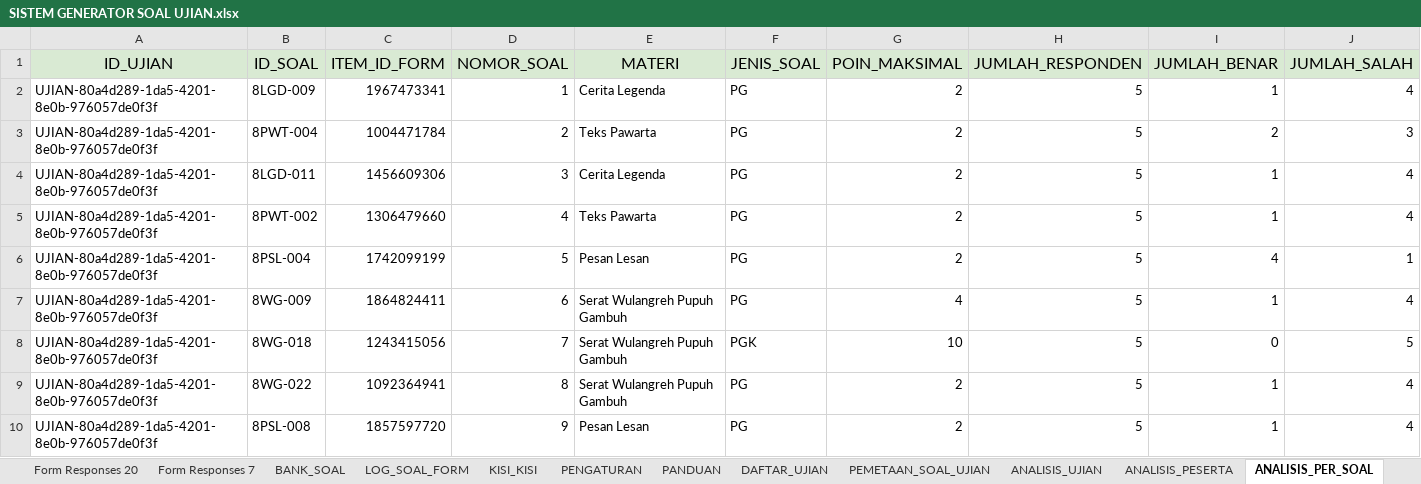
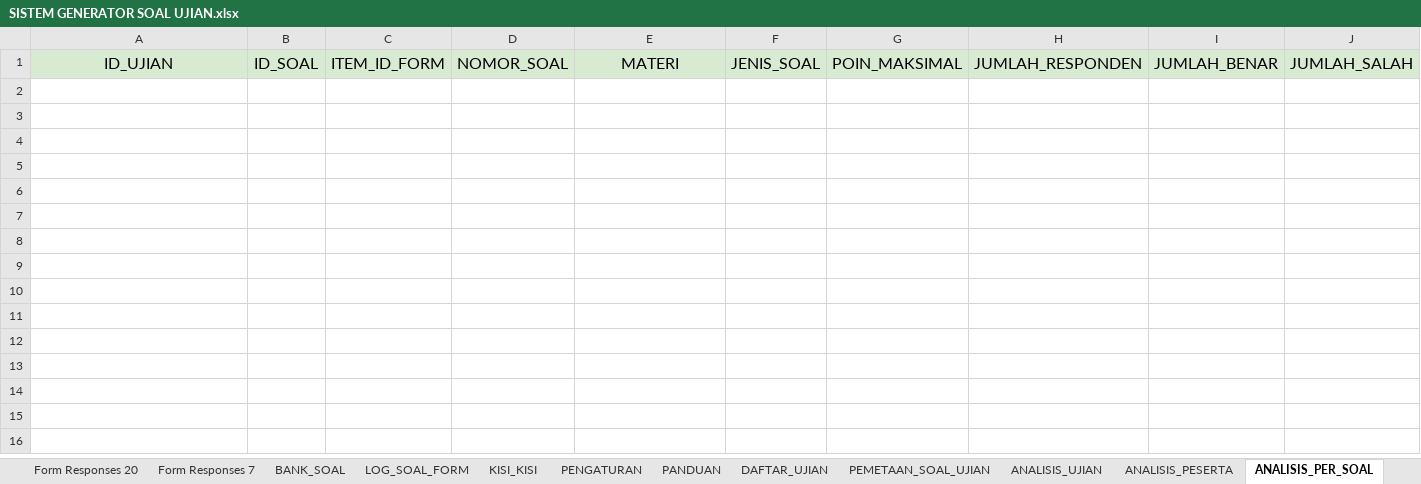
Before and after one commit to albiziaruri-creator/google-formulir-otomatis, an Excel workbook: SPREADSHEET/SISTEM GENERATOR SOAL UJIAN.xlsx, sheet ANALISIS_PER_SOAL, drawn as a sheet; only a part is shown; values as stored, in another font and other column widths than the file's, no borders; charts and pictures not drawn; rows hold the shown columns only; the diff covers the shown part only; the diff names each change by its address in the sheet, - before the commit and + after, or states it on an @@ line.

```diff
--- a/SPREADSHEET/SISTEM GENERATOR SOAL UJIAN.xlsx (sheet ANALISIS_PER_SOAL)
+++ b/SPREADSHEET/SISTEM GENERATOR SOAL UJIAN.xlsx (sheet ANALISIS_PER_SOAL)
-row 2: UJIAN-80a4d289-1da5-4201-8e0b-976057de0f3f | 8LGD-009 | 1967473341 | 1 | Cerita Legenda | PG | 2 | 5 | 1 | 4
-row 3: UJIAN-80a4d289-1da5-4201-8e0b-976057de0f3f | 8PWT-004 | 1004471784 | 2 | Teks Pawarta | PG | 2 | 5 | 2 | 3
-row 4: UJIAN-80a4d289-1da5-4201-8e0b-976057de0f3f | 8LGD-011 | 1456609306 | 3 | Cerita Legenda | PG | 2 | 5 | 1 | 4
-row 5: UJIAN-80a4d289-1da5-4201-8e0b-976057de0f3f | 8PWT-002 | 1306479660 | 4 | Teks Pawarta | PG | 2 | 5 | 1 | 4
-row 6: UJIAN-80a4d289-1da5-4201-8e0b-976057de0f3f | 8PSL-004 | 1742099199 | 5 | Pesan Lesan | PG | 2 | 5 | 4 | 1
-row 7: UJIAN-80a4d289-1da5-4201-8e0b-976057de0f3f | 8WG-009 | 1864824411 | 6 | Serat Wulangreh Pupuh Gambuh | PG | 4 | 5 | 1 | 4
-row 8: UJIAN-80a4d289-1da5-4201-8e0b-976057de0f3f | 8WG-018 | 1243415056 | 7 | Serat Wulangreh Pupuh Gambuh | PGK | 10 | 5 | 0 | 5
-row 9: UJIAN-80a4d289-1da5-4201-8e0b-976057de0f3f | 8WG-022 | 1092364941 | 8 | Serat Wulangreh Pupuh Gambuh | PG | 2 | 5 | 1 | 4
-row 10: UJIAN-80a4d289-1da5-4201-8e0b-976057de0f3f | 8PSL-008 | 1857597720 | 9 | Pesan Lesan | PG | 2 | 5 | 1 | 4
```
Also changed, not shown: 21 removed rows elsewhere in this sheet, sheet Form Responses 7, sheet BANK_SOAL, sheet ANALISIS_PESERTA, sheet PEMETAAN_SOAL_UJIAN, sheet DASHBOARD_UJIAN, sheet KISI_KISI, 3 more sheets, charts or pictures.
